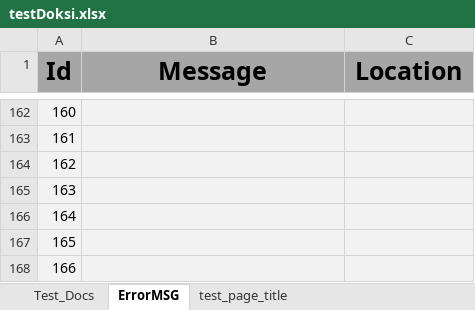
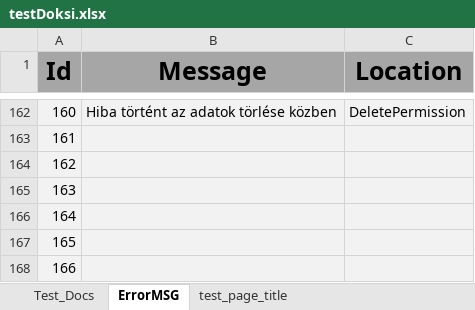
Before and after one commit to zsolti6/Erettsegizzunk, an Excel workbook: testDoksi.xlsx, sheet ErrorMSG, drawn as a sheet; only a part is shown, gaps mark what is left out; values as stored, in another font and other column widths than the file's, no borders; the diff covers the shown part only; the diff names each change by its address in the sheet, - before the commit and + after, or states it on an @@ line.

```diff
--- a/testDoksi.xlsx (sheet ErrorMSG)
+++ b/testDoksi.xlsx (sheet ErrorMSG)
-B162 (Message): (empty)
+B162 (Message): Hiba történt az adatok törlése közben
-C162 (Location): (empty)
+C162 (Location): DeletePermission
```
Also changed, not shown: 46 edited cells elsewhere in this sheet.
